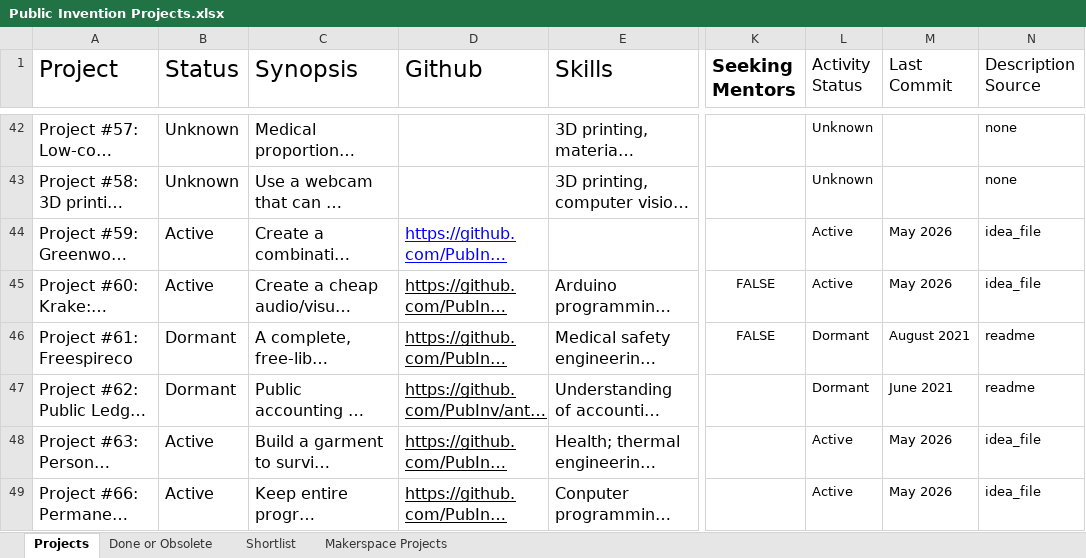
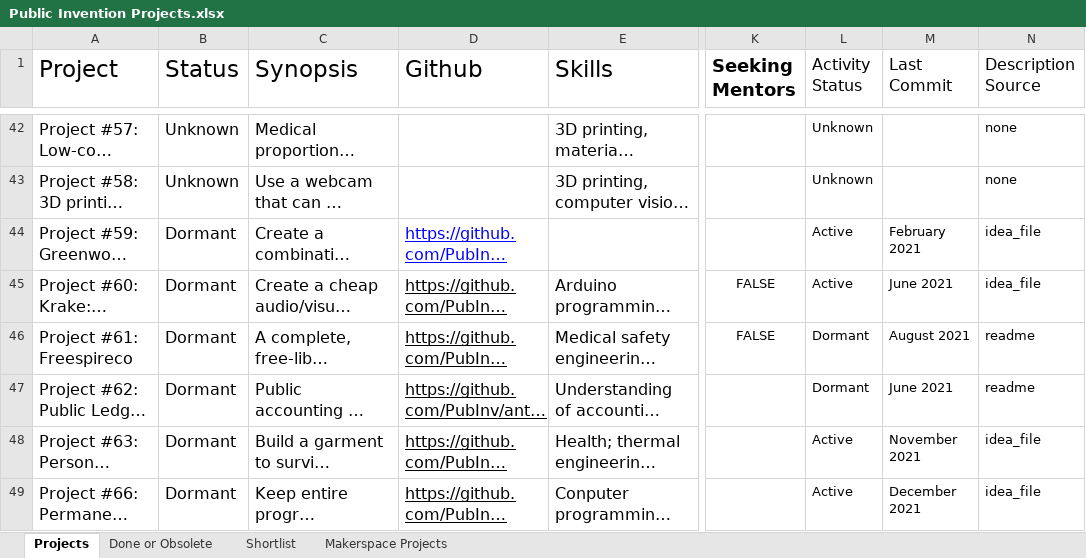
Before and after one commit to PubInv/Project-ChatBot, an Excel workbook: sources/Public Invention Projects.xlsx, sheet Projects, drawn as a sheet; only a part is shown, gaps mark what is left out; long unchanged cells end in …; values as stored, in another font and other column widths than the file's, no borders; charts and pictures not drawn; the diff covers the shown part only; the diff names each change by its address in the sheet, - before the commit and + after, or states it on an @@ line.

```diff
--- a/sources/Public Invention Projects.xlsx (sheet Projects)
+++ b/sources/Public Invention Projects.xlsx (sheet Projects)
-B44:B45 (Status): Active
+B44:B45 (Status): Dormant
-M44 (Last Commit): May 2026
+M44 (Last Commit): February 2021
-M45 (Last Commit): May 2026
+M45 (Last Commit): June 2021
-B48:B49 (Status): Active
+B48:B49 (Status): Dormant
-M48 (Last Commit): May 2026
+M48 (Last Commit): November 2021
-M49 (Last Commit): May 2026
+M49 (Last Commit): December 2021
```
Also changed, not shown: 66 edited cells elsewhere in this sheet, sheet Shortlist.
